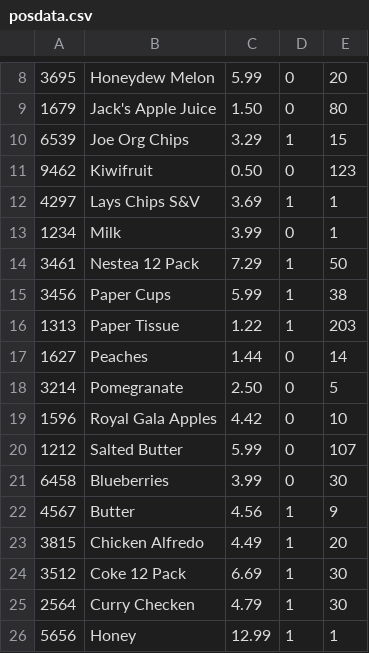
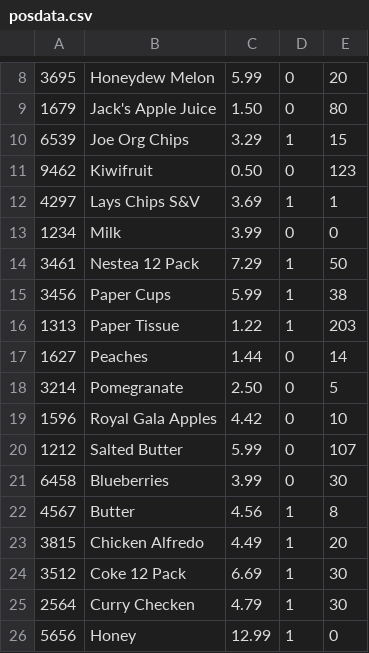
Before and after one commit to lucanovello/ipc144nbb, a CSV file: milestones/ms3/posdata.csv, drawn as a sheet; only a part is shown, gaps mark what is left out; the diff names each change by its address in the sheet, - before the commit and + after, or states it on an @@ line.

```diff
--- a/milestones/ms3/posdata.csv
+++ b/milestones/ms3/posdata.csv
-E13: 1
+E13: 0
-E22: 9
+E22: 8
-E26: 1
+E26: 0
```
Also changed, not shown: milestones/ms3/posdata_out.csv, 4 other files.
